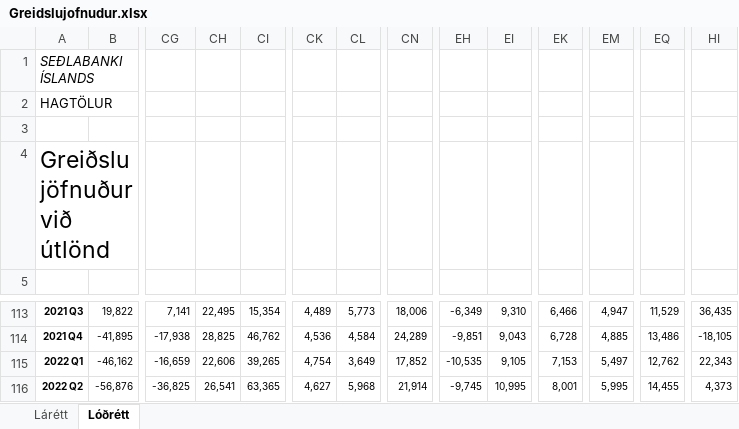
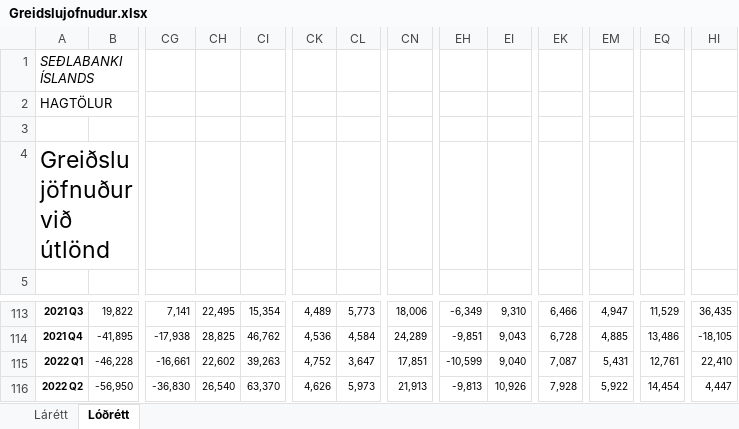
Before and after one commit to hagdeild/macro_dashboard, an Excel workbook: data/Greidslujofnudur.xlsx, sheet Lóðrétt, drawn as a sheet; only a part is shown, gaps mark what is left out; values as stored, in another font and other column widths than the file's, no borders; the diff covers the shown part only; the diff names each change by its address in the sheet, - before the commit and + after, or states it on an @@ line.

```diff
--- a/data/Greidslujofnudur.xlsx (sheet Lóðrétt)
+++ b/data/Greidslujofnudur.xlsx (sheet Lóðrétt)
-B115: -46,162
+B115: -46,228
-CG115: -16,659
+CG115: -16,661
-CH115: 22,606
+CH115: 22,602
-CI115: 39,265
+CI115: 39,263
-CK115: 4,754
+CK115: 4,752
-CL115: 3,649
+CL115: 3,647
-CN115: 17,852
+CN115: 17,851
-EH115: -10,535
+EH115: -10,599
-EI115: 9,105
+EI115: 9,040
-EK115: 7,153
+EK115: 7,087
-EM115: 5,497
+EM115: 5,431
-EQ115: 12,762
+EQ115: 12,761
-HI115: 22,343
+HI115: 22,410
-B116: -56,876
+B116: -56,950
-CG116: -36,825
+CG116: -36,830
-CH116: 26,541
+CH116: 26,540
-CI116: 63,365
+CI116: 63,370
-CK116: 4,627
+CK116: 4,626
-CL116: 5,968
+CL116: 5,973
-CN116: 21,914
+CN116: 21,913
-EH116: -9,745
+EH116: -9,813
-EI116: 10,995
+EI116: 10,926
-EK116: 8,001
+EK116: 7,928
-EM116: 5,995
+EM116: 5,922
-EQ116: 14,455
+EQ116: 14,454
-HI116: 4,373
+HI116: 4,447
```
Also changed, not shown: 1 added row and 822 edited cells elsewhere in this sheet, sheet Lárétt, 1 other file.
